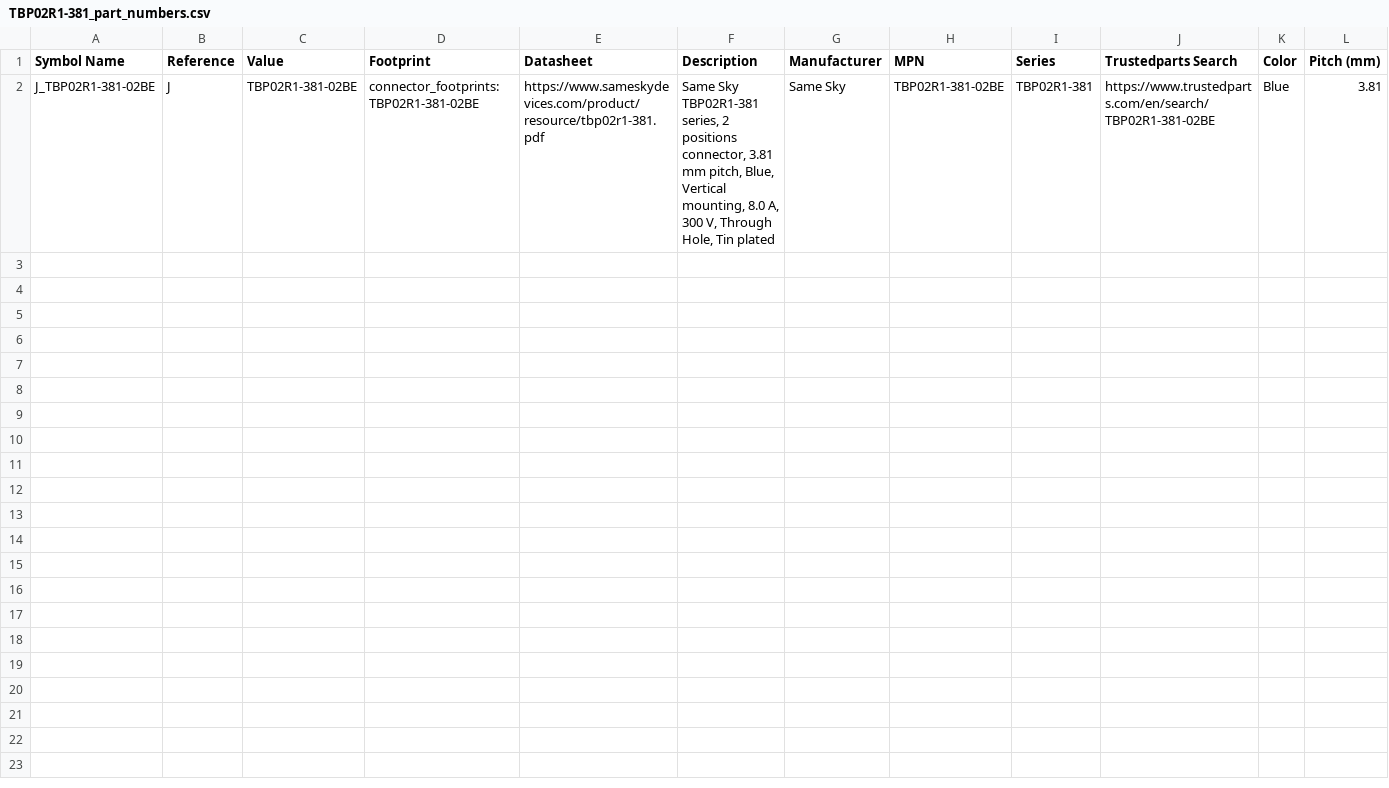
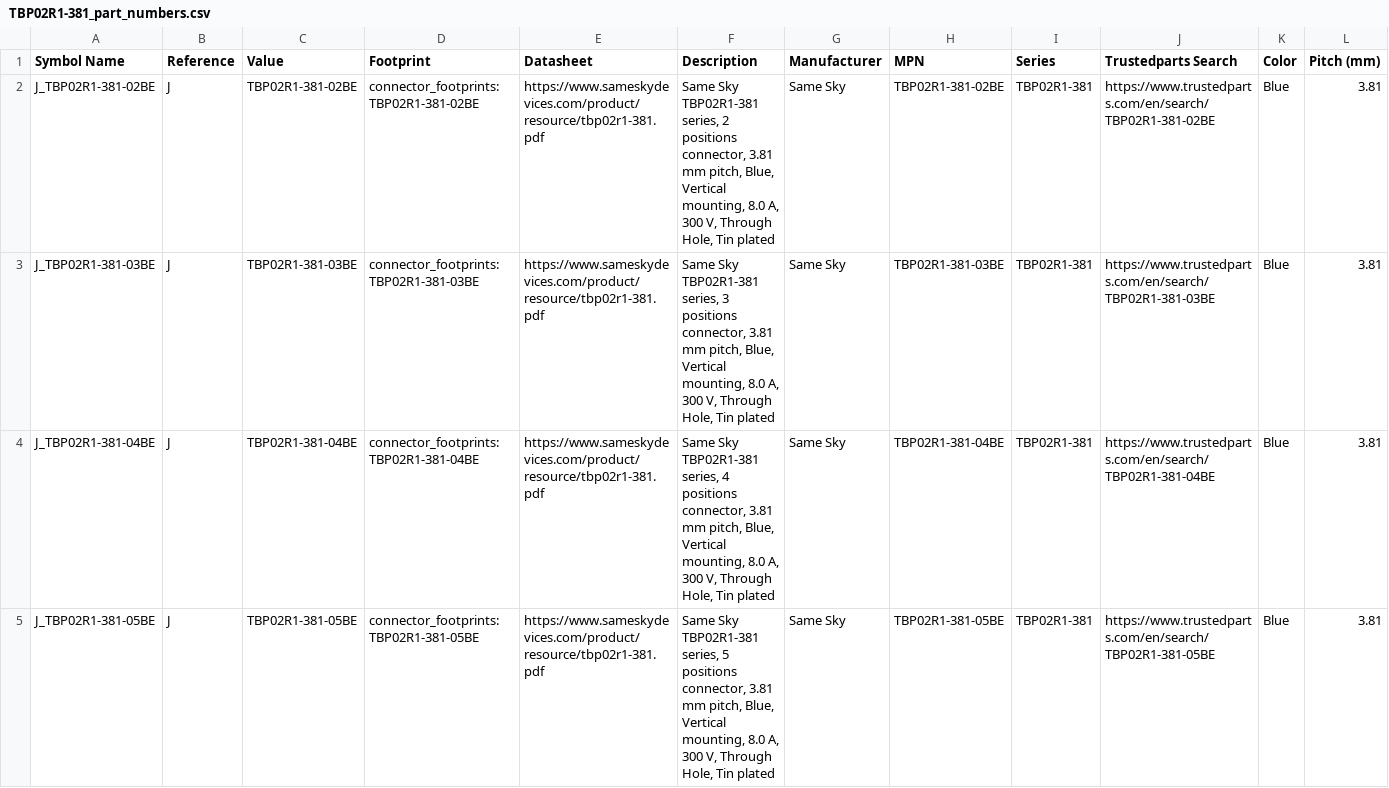
Before and after one commit to ionutms/KiCAD_Symbol_Generator, a CSV file: data/TBP02R1-381_part_numbers.csv, drawn as a sheet; only a part is shown; rows hold the shown columns only; the diff covers the shown part only; the diff names each change by its address in the sheet, - before the commit and + after, or states it on an @@ line.

Commit message:
add the rest of series components

```diff
--- a/data/TBP02R1-381_part_numbers.csv
+++ b/data/TBP02R1-381_part_numbers.csv
+row 3: J_TBP02R1-381-03BE | J | TBP02R1-381-03BE | connector_footprints:TBP02R1-381-03BE | https://www.sameskydevices.com/product/resource/tbp02r1-381.pdf | Same Sky TBP02R1-381 series, 3 positions connector, 3.81 mm pitch, Blue, Vertical mounting, 8.0 A, 300 V, Through Hole, Tin plated | Same Sky | TBP02R1-381-03BE | TBP02R1-381 | https://www.trustedparts.com/en/search/TBP02R1-381-03BE | Blue | 3.81
+row 4: J_TBP02R1-381-04BE | J | TBP02R1-381-04BE | connector_footprints:TBP02R1-381-04BE | https://www.sameskydevices.com/product/resource/tbp02r1-381.pdf | Same Sky TBP02R1-381 series, 4 positions connector, 3.81 mm pitch, Blue, Vertical mounting, 8.0 A, 300 V, Through Hole, Tin plated | Same Sky | TBP02R1-381-04BE | TBP02R1-381 | https://www.trustedparts.com/en/search/TBP02R1-381-04BE | Blue | 3.81
+row 5: J_TBP02R1-381-05BE | J | TBP02R1-381-05BE | connector_footprints:TBP02R1-381-05BE | https://www.sameskydevices.com/product/resource/tbp02r1-381.pdf | Same Sky TBP02R1-381 series, 5 positions connector, 3.81 mm pitch, Blue, Vertical mounting, 8.0 A, 300 V, Through Hole, Tin plated | Same Sky | TBP02R1-381-05BE | TBP02R1-381 | https://www.trustedparts.com/en/search/TBP02R1-381-05BE | Blue | 3.81
```
Also changed, not shown: 8 added rows elsewhere in this file, data/UNITED_CONNECTORS_DATA_BASE.csv, 50 other files.
